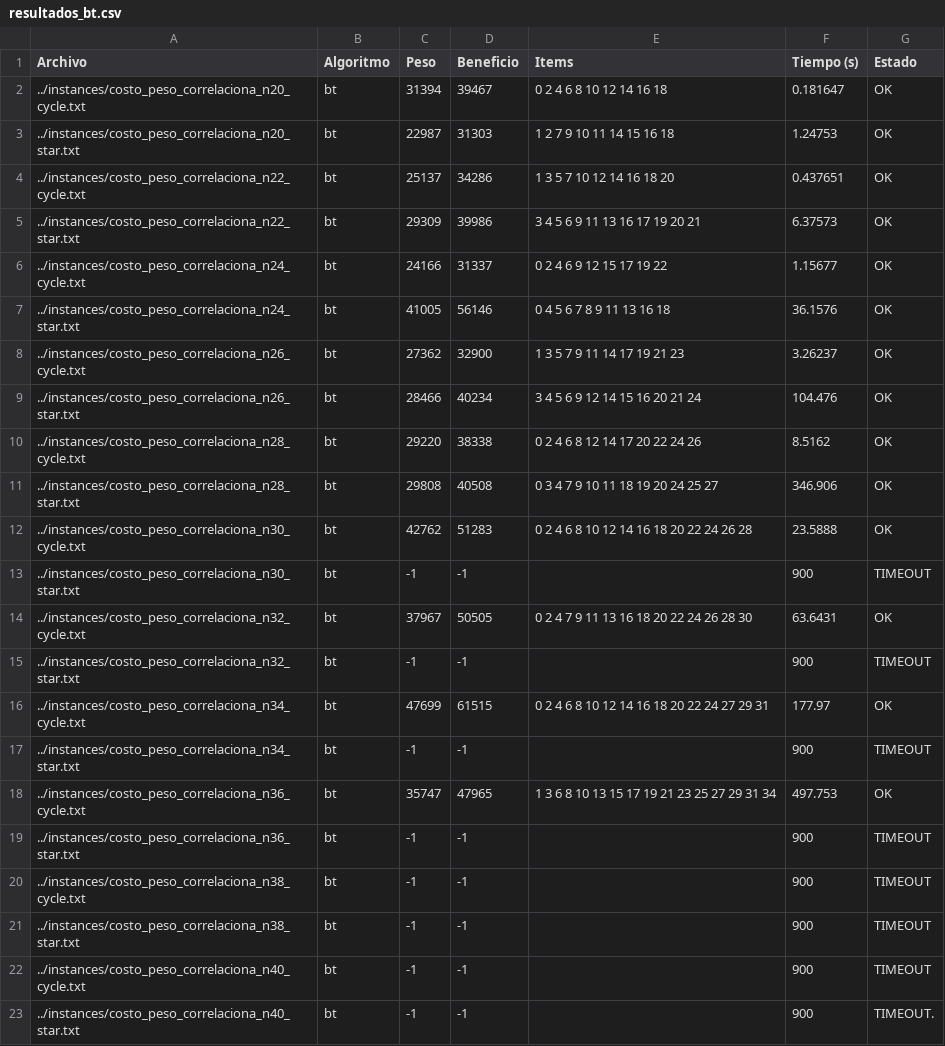
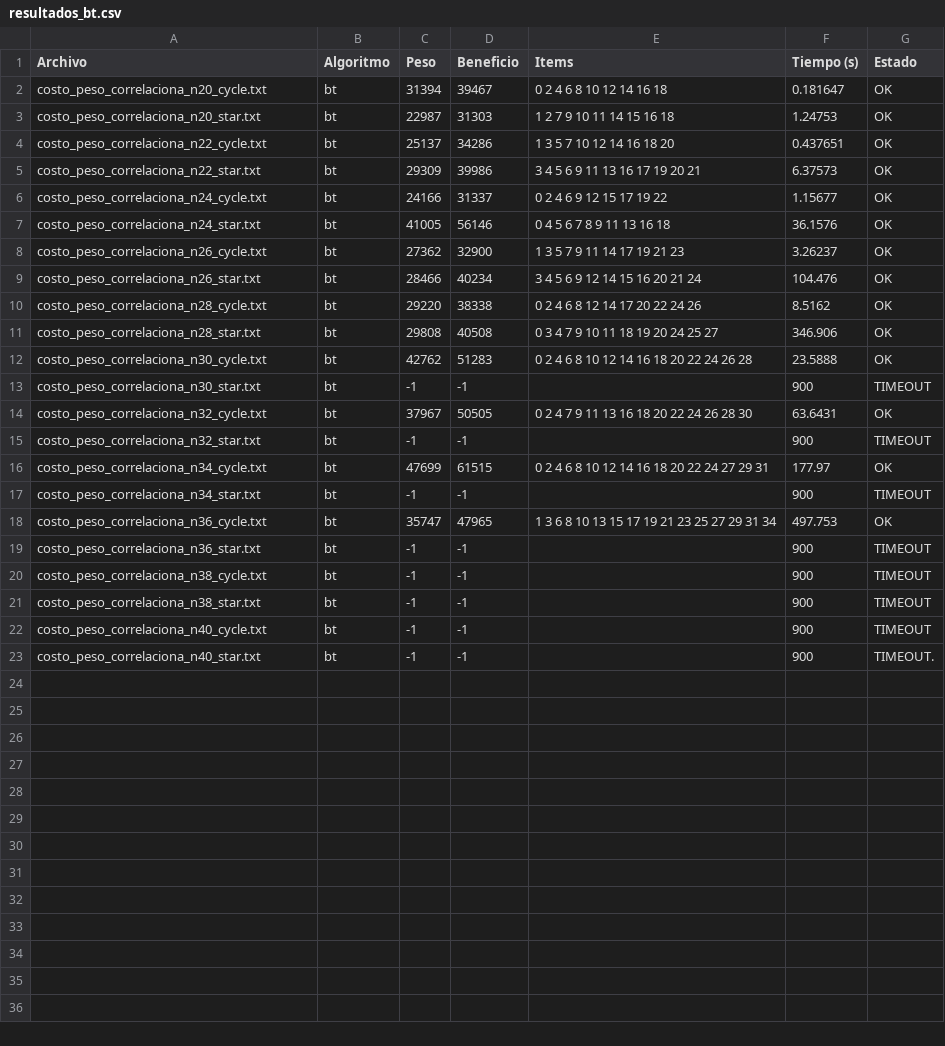
Before and after one commit to manumarlats408/TP1-TDV_2025, a CSV file: experimentacionTablas/resultados_bt.csv, drawn as a sheet.

```diff
--- a/experimentacionTablas/resultados_bt.csv
+++ b/experimentacionTablas/resultados_bt.csv
@@ -1,23 +1,23 @@
 Archivo,Algoritmo,Peso,Beneficio,Items,Tiempo (s),Estado
-../instances/costo_peso_correlaciona_n20_cycle.txt,bt,31394,39467,"0 2 4 6 8 10 12 14 16 18 ",0.181647,OK
-../instances/costo_peso_correlaciona_n20_star.txt,bt,22987,31303,"1 2 7 9 10 11 14 15 16 18 ",1.24753,OK
-../instances/costo_peso_correlaciona_n22_cycle.txt,bt,25137,34286,"1 3 5 7 10 12 14 16 18 20 ",0.437651,OK
-../instances/costo_peso_correlaciona_n22_star.txt,bt,29309,39986,"3 4 5 6 9 11 13 16 17 19 20 21 ",6.37573,OK
-../instances/costo_peso_correlaciona_n24_cycle.txt,bt,24166,31337,"0 2 4 6 9 12 15 17 19 22 ",1.15677,OK
-../instances/costo_peso_correlaciona_n24_star.txt,bt,41005,56146,"0 4 5 6 7 8 9 11 13 16 18 ",36.1576,OK
-../instances/costo_peso_correlaciona_n26_cycle.txt,bt,27362,32900,"1 3 5 7 9 11 14 17 19 21 23 ",3.26237,OK
-../instances/costo_peso_correlaciona_n26_star.txt,bt,28466,40234,"3 4 5 6 9 12 14 15 16 20 21 24 ",104.476,OK
-../instances/costo_peso_correlaciona_n28_cycle.txt,bt,29220,38338,"0 2 4 6 8 12 14 17 20 22 24 26 ",8.5162,OK
-../instances/costo_peso_correlaciona_n28_star.txt,bt,29808,40508,"0 3 4 7 9 10 11 18 19 20 24 25 27 ",346.906,OK
-../instances/costo_peso_correlaciona_n30_cycle.txt,bt,42762,51283,"0 2 4 6 8 10 12 14 16 18 20 22 24 26 28 ",23.5888,OK
-../instances/costo_peso_correlaciona_n30_star.txt,bt,-1,-1,"",900,TIMEOUT
-../instances/costo_peso_correlaciona_n32_cycle.txt,bt,37967,50505,"0 2 4 7 9 11 13 16 18 20 22 24 26 28 30 ",63.6431,OK
-../instances/costo_peso_correlaciona_n32_star.txt,bt,-1,-1,"",900,TIMEOUT
-../instances/costo_peso_correlaciona_n34_cycle.txt,bt,47699,61515,"0 2 4 6 8 10 12 14 16 18 20 22 24 27 29 31 ",177.97,OK
-../instances/costo_peso_correlaciona_n34_star.txt,bt,-1,-1,"",900,TIMEOUT
-../instances/costo_peso_correlaciona_n36_cycle.txt,bt,35747,47965,"1 3 6 8 10 13 15 17 19 21 23 25 27 29 31 34 ",497.753,OK
-../instances/costo_peso_correlaciona_n36_star.txt,bt,-1,-1,"",900,TIMEOUT
-../instances/costo_peso_correlaciona_n38_cycle.txt,bt,-1,-1,"",900,TIMEOUT
-../instances/costo_peso_correlaciona_n38_star.txt,bt,-1,-1,"",900,TIMEOUT
-../instances/costo_peso_correlaciona_n40_cycle.txt,bt,-1,-1,"",900,TIMEOUT
-../instances/costo_peso_correlaciona_n40_star.txt,bt,-1,-1,"",900,TIMEOUT.
+costo_peso_correlaciona_n20_cycle.txt,bt,31394,39467,"0 2 4 6 8 10 12 14 16 18 ",0.181647,OK
+costo_peso_correlaciona_n20_star.txt,bt,22987,31303,"1 2 7 9 10 11 14 15 16 18 ",1.24753,OK
+costo_peso_correlaciona_n22_cycle.txt,bt,25137,34286,"1 3 5 7 10 12 14 16 18 20 ",0.437651,OK
+costo_peso_correlaciona_n22_star.txt,bt,29309,39986,"3 4 5 6 9 11 13 16 17 19 20 21 ",6.37573,OK
+costo_peso_correlaciona_n24_cycle.txt,bt,24166,31337,"0 2 4 6 9 12 15 17 19 22 ",1.15677,OK
+costo_peso_correlaciona_n24_star.txt,bt,41005,56146,"0 4 5 6 7 8 9 11 13 16 18 ",36.1576,OK
+costo_peso_correlaciona_n26_cycle.txt,bt,27362,32900,"1 3 5 7 9 11 14 17 19 21 23 ",3.26237,OK
+costo_peso_correlaciona_n26_star.txt,bt,28466,40234,"3 4 5 6 9 12 14 15 16 20 21 24 ",104.476,OK
+costo_peso_correlaciona_n28_cycle.txt,bt,29220,38338,"0 2 4 6 8 12 14 17 20 22 24 26 ",8.5162,OK
+costo_peso_correlaciona_n28_star.txt,bt,29808,40508,"0 3 4 7 9 10 11 18 19 20 24 25 27 ",346.906,OK
+costo_peso_correlaciona_n30_cycle.txt,bt,42762,51283,"0 2 4 6 8 10 12 14 16 18 20 22 24 26 28 ",23.5888,OK
+costo_peso_correlaciona_n30_star.txt,bt,-1,-1,"",900,TIMEOUT
+costo_peso_correlaciona_n32_cycle.txt,bt,37967,50505,"0 2 4 7 9 11 13 16 18 20 22 24 26 28 30 ",63.6431,OK
+costo_peso_correlaciona_n32_star.txt,bt,-1,-1,"",900,TIMEOUT
+costo_peso_correlaciona_n34_cycle.txt,bt,47699,61515,"0 2 4 6 8 10 12 14 16 18 20 22 24 27 29 31 ",177.97,OK
+costo_peso_correlaciona_n34_star.txt,bt,-1,-1,"",900,TIMEOUT
+costo_peso_correlaciona_n36_cycle.txt,bt,35747,47965,"1 3 6 8 10 13 15 17 19 21 23 25 27 29 31 34 ",497.753,OK
+costo_peso_correlaciona_n36_star.txt,bt,-1,-1,"",900,TIMEOUT
+costo_peso_correlaciona_n38_cycle.txt,bt,-1,-1,"",900,TIMEOUT
+costo_peso_correlaciona_n38_star.txt,bt,-1,-1,"",900,TIMEOUT
+costo_peso_correlaciona_n40_cycle.txt,bt,-1,-1,"",900,TIMEOUT
+costo_peso_correlaciona_n40_star.txt,bt,-1,-1,"",900,TIMEOUT.
```
Also changed, not shown: experimentacionTablas/resultados_dp.csv.
